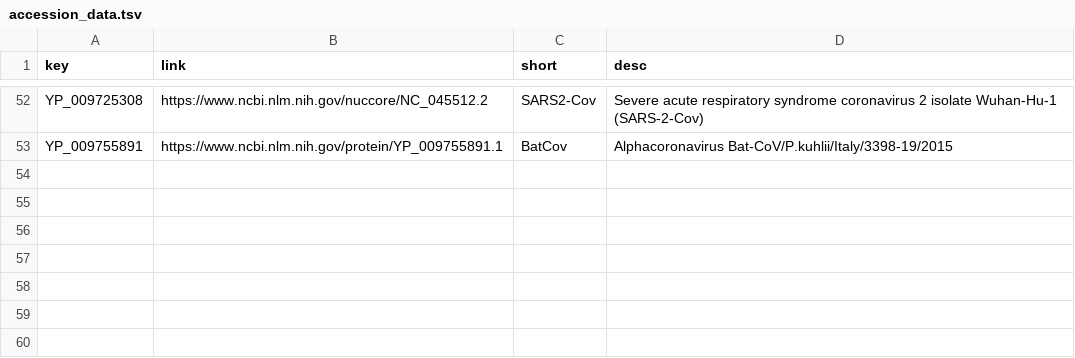
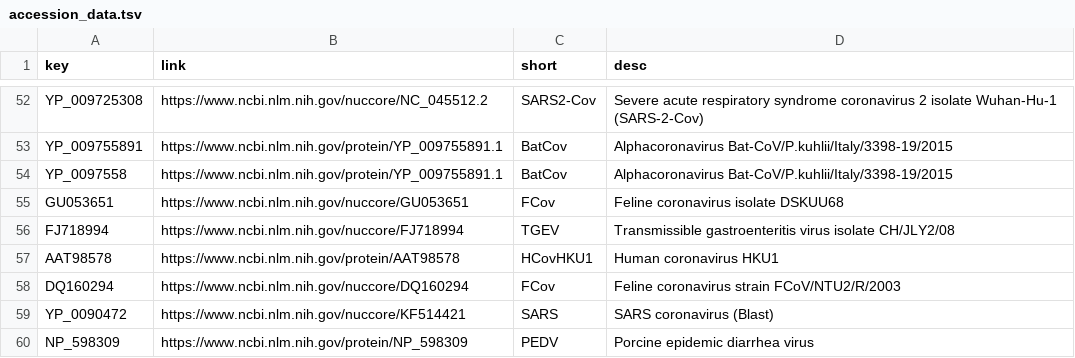
Before and after one commit to galaxyproject/SARS-CoV-2, a TSV file: genomics/7-VariantsDescription/accession_data.tsv, drawn as a sheet; only a part is shown, gaps mark what is left out.

```diff
--- a/genomics/7-VariantsDescription/accession_data.tsv
+++ b/genomics/7-VariantsDescription/accession_data.tsv
@@ -53 +53,8 @@ YP_009725308	https://www.ncbi.nlm.nih.gov/nuccore/NC_045512.2	SARS2-Cov	Severe a
 YP_009755891	https://www.ncbi.nlm.nih.gov/protein/YP_009755891.1	BatCov	Alphacoronavirus Bat-CoV/P.kuhlii/Italy/3398-19/2015
+YP_0097558	https://www.ncbi.nlm.nih.gov/protein/YP_009755891.1	BatCov	Alphacoronavirus Bat-CoV/P.kuhlii/Italy/3398-19/2015
+GU053651	https://www.ncbi.nlm.nih.gov/nuccore/GU053651	FCov	Feline coronavirus isolate DSKUU68
+FJ718994	https://www.ncbi.nlm.nih.gov/nuccore/FJ718994	TGEV	Transmissible gastroenteritis virus isolate CH/JLY2/08
+AAT98578	https://www.ncbi.nlm.nih.gov/protein/AAT98578	HCovHKU1	Human coronavirus HKU1
+DQ160294	https://www.ncbi.nlm.nih.gov/nuccore/DQ160294	FCov	Feline coronavirus strain FCoV/NTU2/R/2003
+YP_0090472	https://www.ncbi.nlm.nih.gov/nuccore/KF514421	SARS	SARS coronavirus (Blast)
+NP_598309	https://www.ncbi.nlm.nih.gov/protein/NP_598309	PEDV	Porcine epidemic diarrhea virus
```
Also changed, not shown: 1 other file.
